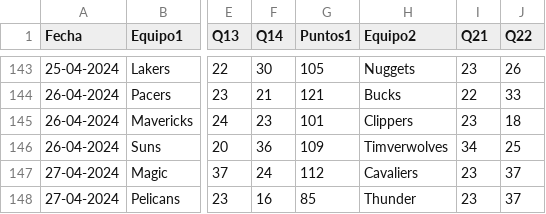
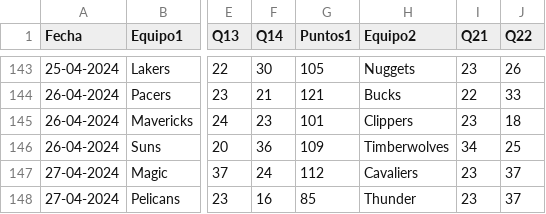
Before and after one commit to asegura4488/Database, a CSV file: MetodosComputacionalesReforma/NBA_Cuartos.csv, drawn as a sheet; only a part is shown, gaps mark what is left out; the diff names each change by its address in the sheet, - before the commit and + after, or states it on an @@ line.

Commit message:
LL

```diff
--- a/MetodosComputacionalesReforma/NBA_Cuartos.csv
+++ b/MetodosComputacionalesReforma/NBA_Cuartos.csv
-H146 (Equipo2): Timverwolves
+H146 (Equipo2): Timberwolves
```
